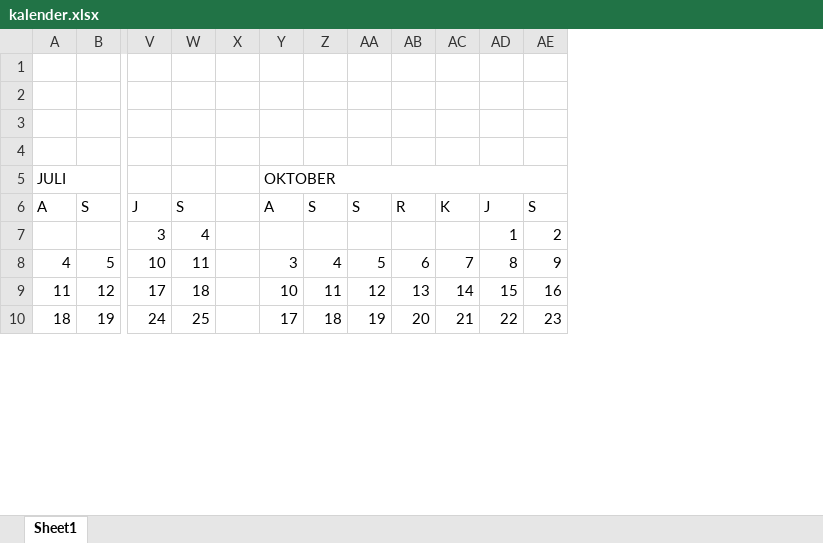
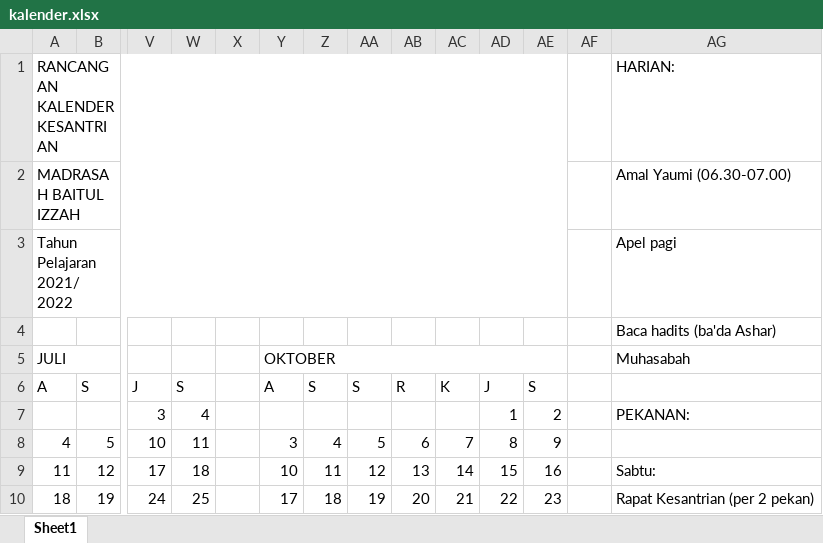
Before and after one commit to mzaini30/kesantrian, an Excel workbook: kalender.xlsx, sheet Sheet1, drawn as a sheet; only a part is shown, gaps mark what is left out; values as stored, in another font and other column widths than the file's, no cell formats; rows hold the shown columns only; the diff covers the shown part only; the diff names each change by its address in the sheet, - before the commit and + after, or states it on an @@ line.

```diff
--- a/kalender.xlsx (sheet Sheet1)
+++ b/kalender.xlsx (sheet Sheet1)
+column AF, empty
+column AG, rows 1-10: HARIAN: | Amal Yaumi (06.30-07.00) | Apel pagi | Baca hadits (ba'da Ashar) | Muhasabah |  | PEKANAN: |  | Sabtu: | Rapat Kesantrian (per 2 pekan)
-row 1: (empty)
+row 1: RANCANGAN KALENDER KESANTRIAN |  |  |  |  |  |  |  |  |  |  |  |  | HARIAN:
+A1:AE1 merged
-row 2: (empty)
+row 2: MADRASAH BAITUL IZZAH |  |  |  |  |  |  |  |  |  |  |  |  | Amal Yaumi (06.30-07.00)
+A2:AE2 merged
-row 3: (empty)
+row 3: Tahun Pelajaran 2021/2022 |  |  |  |  |  |  |  |  |  |  |  |  | Apel pagi
+A3:AE3 merged
```
Also changed, not shown: 7 added rows and 85 edited cells elsewhere in this sheet, cell formats, formulas that keep their value.
